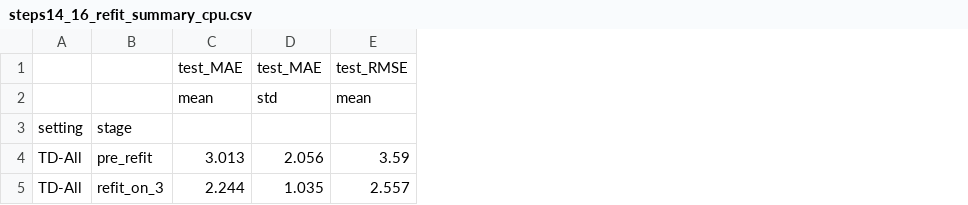
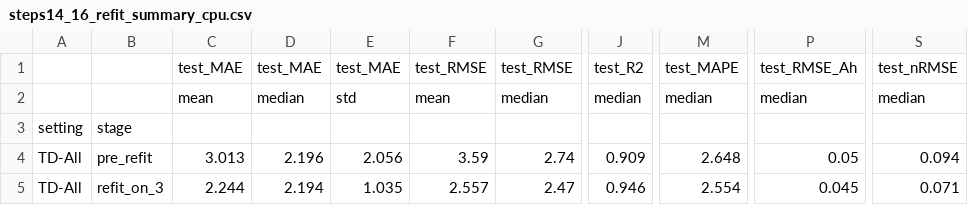
Before and after one commit to DomIncham/soh-thesis-ae-bpnn, a CSV file: Autoencoder/round3_phase1/steps14_16_refit_summary_cpu.csv, drawn as a sheet; only a part is shown, gaps mark what is left out; the diff names each change by its address in the sheet, - before the commit and + after, or states it on an @@ line.

```diff
--- a/Autoencoder/round3_phase1/steps14_16_refit_summary_cpu.csv
+++ b/Autoencoder/round3_phase1/steps14_16_refit_summary_cpu.csv
+column D, rows 1-5: test_MAE | median |  | 2.196 | 2.194
+column G, rows 1-5: test_RMSE | median |  | 2.74 | 2.47
+column J, rows 1-5: test_R2 | median |  | 0.909 | 0.946
+column M, rows 1-5: test_MAPE | median |  | 2.648 | 2.554
+column P, rows 1-5: test_RMSE_Ah | median |  | 0.05 | 0.045
+column S, rows 1-5: test_nRMSE | median |  | 0.094 | 0.071
```
Also changed, not shown: Autoencoder/round3_phase1/td_proxy_audit_summary_cpu.csv, 4 other files.
